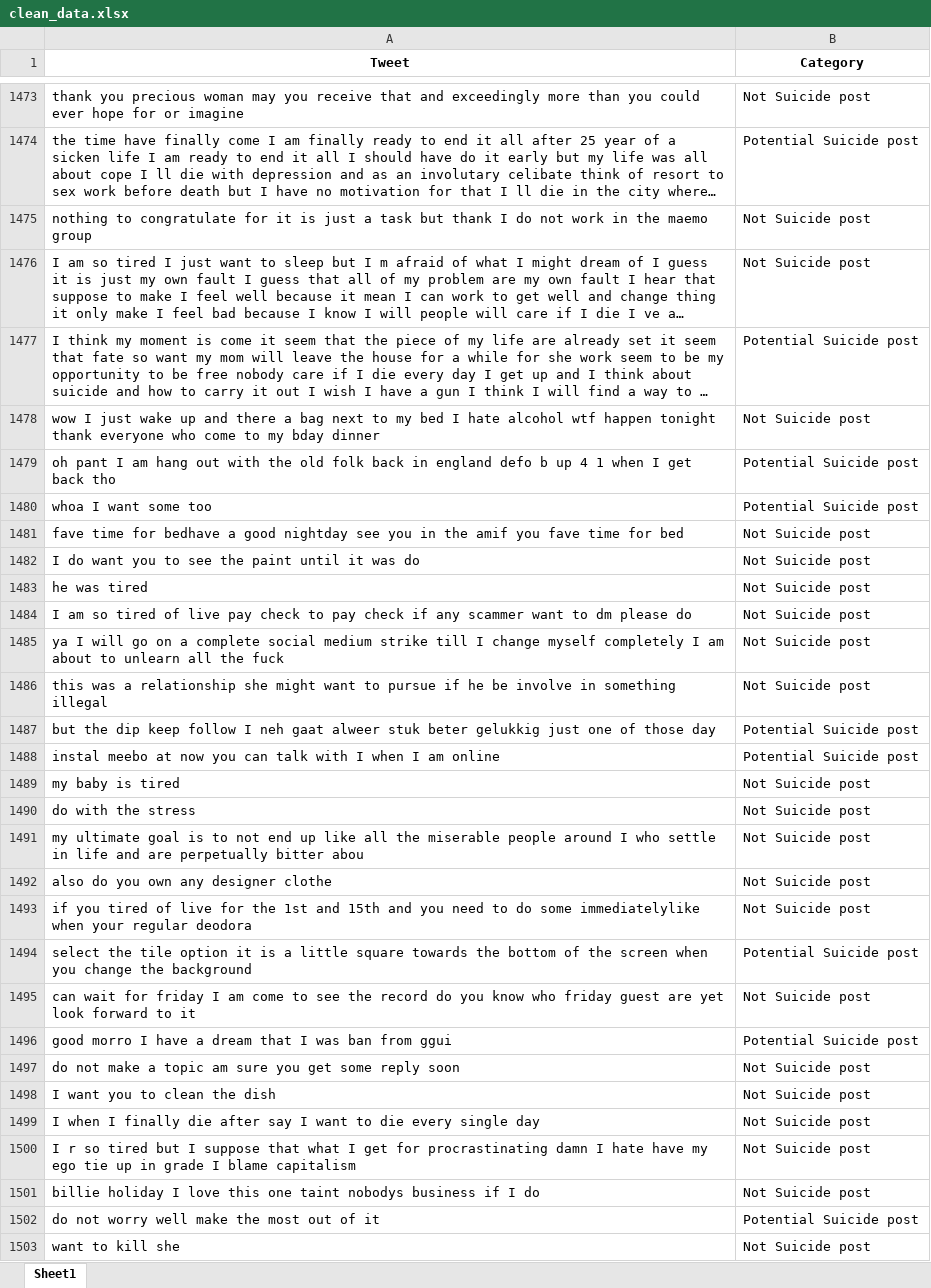
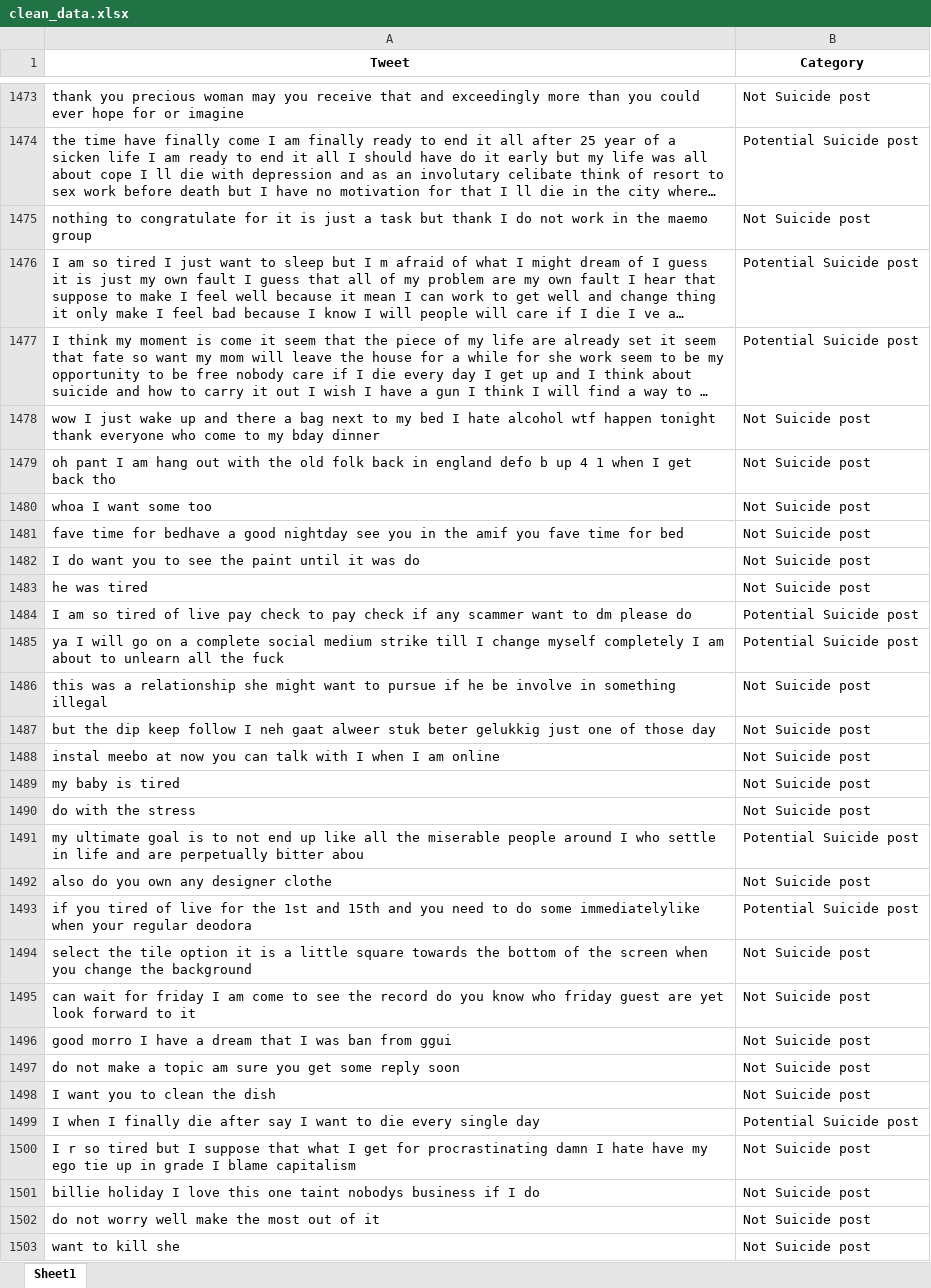
Before and after one commit to WU19-1/testing_ai, an Excel workbook: clean_data.xlsx, sheet Sheet1, drawn as a sheet; only a part is shown, gaps mark what is left out; long unchanged cells end in …; values as stored, in another font and other column widths than the file's, no borders; the diff covers the shown part only; the diff names each change by its address in the sheet, - before the commit and + after, or states it on an @@ line.

```diff
--- a/clean_data.xlsx (sheet Sheet1)
+++ b/clean_data.xlsx (sheet Sheet1)
-B1476 (Category): Not Suicide post
+B1476 (Category): Potential Suicide post
-B1479:B1480 (Category): Potential Suicide post
+B1479:B1480 (Category): Not Suicide post
-B1484:B1485 (Category): Not Suicide post
+B1484:B1485 (Category): Potential Suicide post
-B1487:B1488 (Category): Potential Suicide post
+B1487:B1488 (Category): Not Suicide post
-B1491 (Category): Not Suicide post
+B1491 (Category): Potential Suicide post
-B1493 (Category): Not Suicide post
+B1493 (Category): Potential Suicide post
-B1494 (Category): Potential Suicide post
+B1494 (Category): Not Suicide post
-B1496 (Category): Potential Suicide post
+B1496 (Category): Not Suicide post
-B1499 (Category): Not Suicide post
+B1499 (Category): Potential Suicide post
-B1502 (Category): Potential Suicide post
+B1502 (Category): Not Suicide post
```
Also changed, not shown: 3 removed rows and 659 edited cells elsewhere in this sheet, stopwords_data.xlsx, tokenize_data.xlsx.
